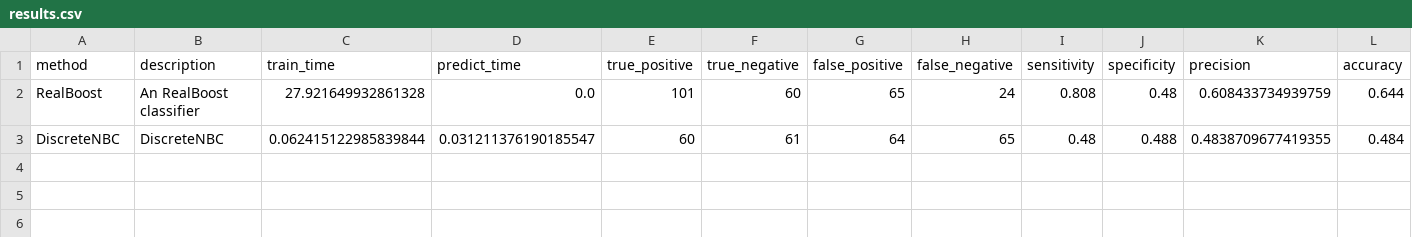
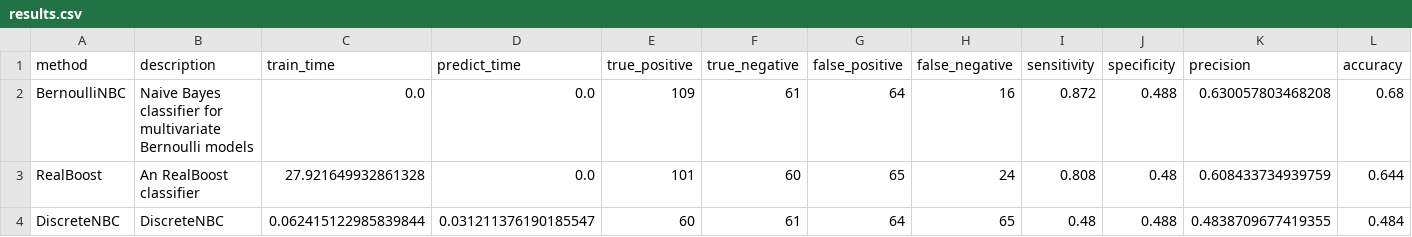
Before and after one commit to wl44545/wl44545.github.io, a CSV file: praca-inzynierska/history/2022_01_10_11_10_03_803704/results.csv, drawn as a sheet; only a part is shown; rows hold the shown columns only; the diff names each change by its address in the sheet, - before the commit and + after, or states it on an @@ line.

Commit message:
Autocommit with results

```diff
--- a/praca-inzynierska/history/2022_01_10_11_10_03_803704/results.csv
+++ b/praca-inzynierska/history/2022_01_10_11_10_03_803704/results.csv
+row 2: BernoulliNBC | Naive Bayes classifier for multivariate Bernoulli models | 0.0 | 0.0 | 109 | 61 | 64 | 16 | 0.872 | 0.488 | 0.630057803468208 | 0.68
```
Also changed, not shown: 5 other files.
